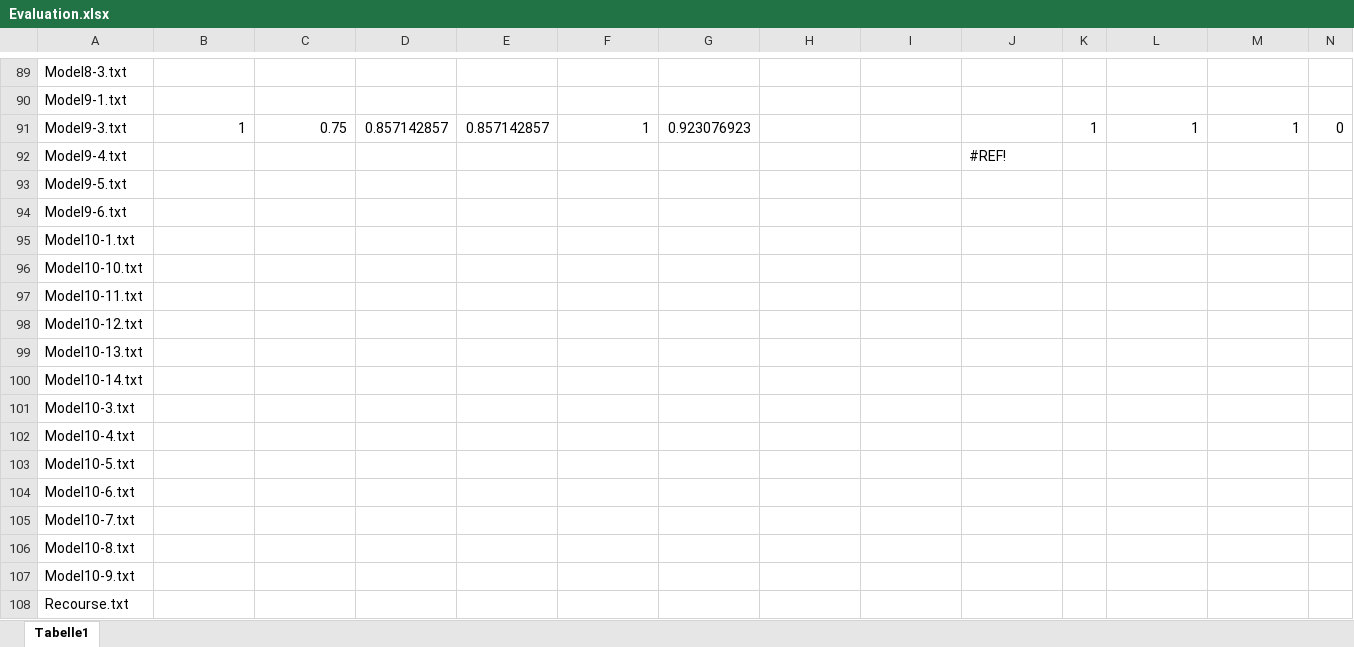
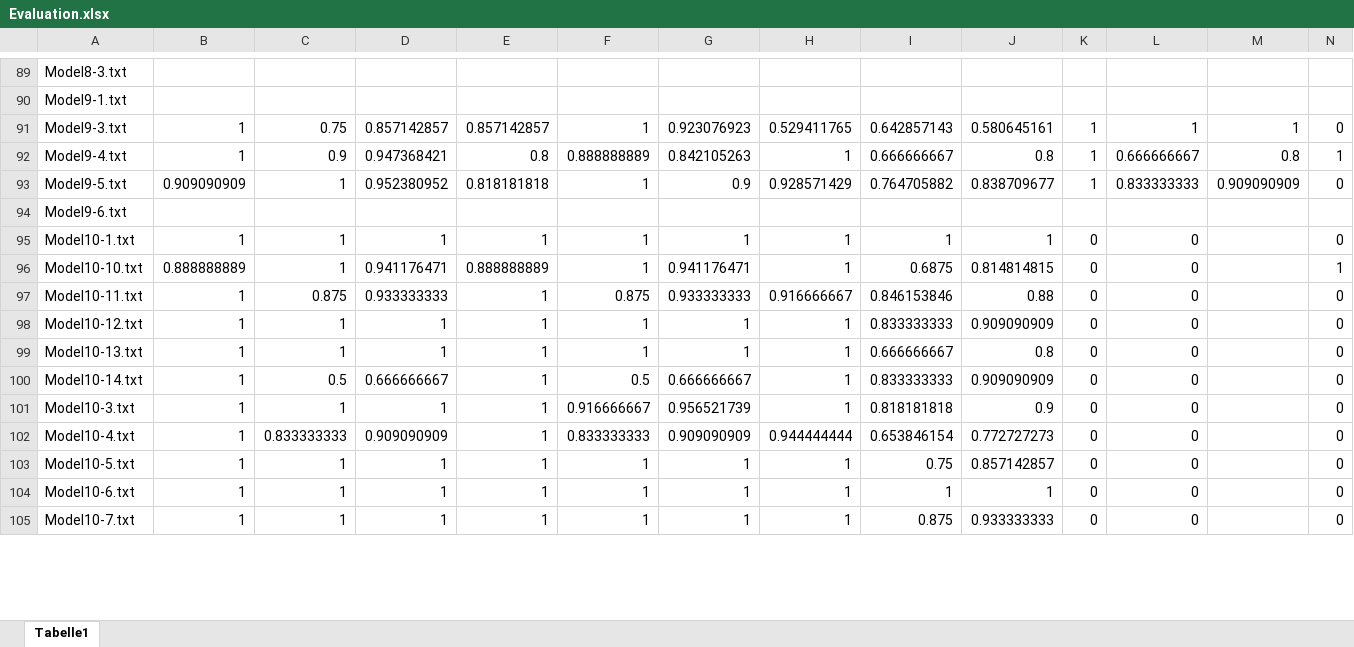
Before and after one commit to felixd99/approach_implementation, an Excel workbook: Evaluation/Evaluation.xlsx, sheet Tabelle1, drawn as a sheet; only a part is shown, gaps mark what is left out; values as stored, in another font and other column widths than the file's, no cell formats; removed rows and columns are numbered as before the commit, all else as after; rows hold the shown columns only; the diff covers the shown part only; the diff names each change by its address in the sheet, - before the commit and + after, or states it on an @@ line.

```diff
--- a/Evaluation/Evaluation.xlsx (sheet Tabelle1)
+++ b/Evaluation/Evaluation.xlsx (sheet Tabelle1)
-H91: (empty)
+H91: 0.529411765
-I91: (empty)
+I91: 0.642857143
-J91: (empty)
+J91: 0.580645161
-row 92: Model9-4.txt |  |  |  |  |  |  |  |  | #REF!
-row 93: Model9-5.txt
+row 92: Model9-4.txt | 1 | 0.9 | 0.947368421 | 0.8 | 0.888888889 | 0.842105263 | 1 | 0.666666667 | 0.8 | 1 | 0.666666667 | 0.8 | 1
+row 93: Model9-5.txt | 0.909090909 | 1 | 0.952380952 | 0.818181818 | 1 | 0.9 | 0.928571429 | 0.764705882 | 0.838709677 | 1 | 0.833333333 | 0.909090909 | 0
-row 95: Model10-1.txt
-row 96: Model10-10.txt
-row 97: Model10-11.txt
-row 98: Model10-12.txt
-row 99: Model10-13.txt
-row 100: Model10-14.txt
-row 101: Model10-3.txt
-row 102: Model10-4.txt
-row 103: Model10-5.txt
-row 104: Model10-6.txt
-row 105: Model10-7.txt
-row 106: Model10-8.txt
-row 107: Model10-9.txt
-row 108: Recourse.txt
+row 95: Model10-1.txt | 1 | 1 | 1 | 1 | 1 | 1 | 1 | 1 | 1 | 0 | 0 |  | 0
+row 96: Model10-10.txt | 0.888888889 | 1 | 0.941176471 | 0.888888889 | 1 | 0.941176471 | 1 | 0.6875 | 0.814814815 | 0 | 0 |  | 1
+row 97: Model10-11.txt | 1 | 0.875 | 0.933333333 | 1 | 0.875 | 0.933333333 | 0.916666667 | 0.846153846 | 0.88 | 0 | 0 |  | 0
+row 98: Model10-12.txt | 1 | 1 | 1 | 1 | 1 | 1 | 1 | 0.833333333 | 0.909090909 | 0 | 0 |  | 0
+row 99: Model10-13.txt | 1 | 1 | 1 | 1 | 1 | 1 | 1 | 0.666666667 | 0.8 | 0 | 0 |  | 0
+row 100: Model10-14.txt | 1 | 0.5 | 0.666666667 | 1 | 0.5 | 0.666666667 | 1 | 0.833333333 | 0.909090909 | 0 | 0 |  | 0
+row 101: Model10-3.txt | 1 | 1 | 1 | 1 | 0.916666667 | 0.956521739 | 1 | 0.818181818 | 0.9 | 0 | 0 |  | 0
+row 102: Model10-4.txt | 1 | 0.833333333 | 0.909090909 | 1 | 0.833333333 | 0.909090909 | 0.944444444 | 0.653846154 | 0.772727273 | 0 | 0 |  | 0
+row 103: Model10-5.txt | 1 | 1 | 1 | 1 | 1 | 1 | 1 | 0.75 | 0.857142857 | 0 | 0 |  | 0
+row 104: Model10-6.txt | 1 | 1 | 1 | 1 | 1 | 1 | 1 | 1 | 1 | 0 | 0 |  | 0
+row 105: Model10-7.txt | 1 | 1 | 1 | 1 | 1 | 1 | 1 | 0.875 | 0.933333333 | 0 | 0 |  | 0
```
Also changed, not shown: 23 added rows, 20 removed rows and 9 edited cells elsewhere in this sheet, cell formats, formulas that keep their value.
